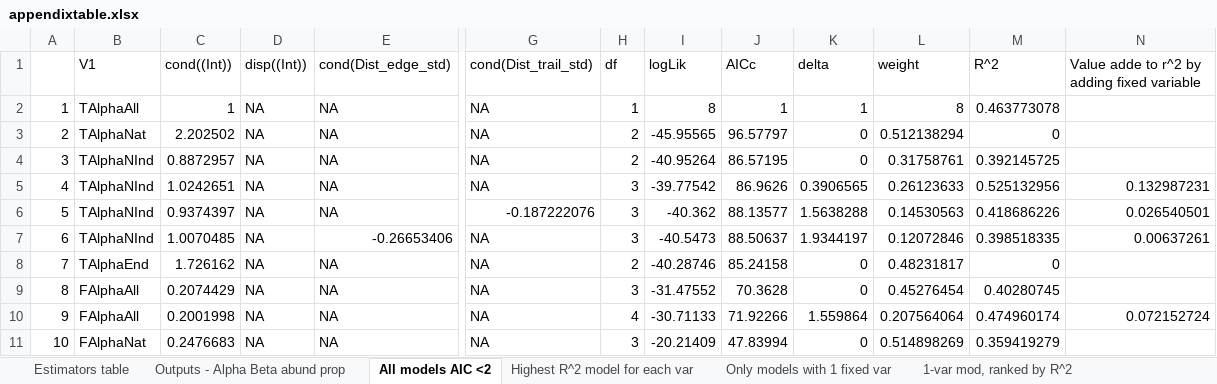
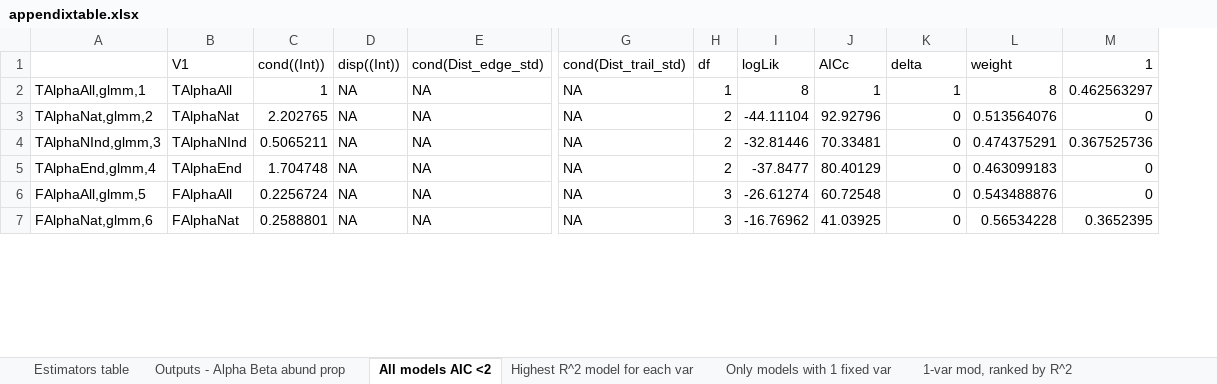
Before and after one commit to elprogramadordeldiablo/FinlandAnalysis, an Excel workbook: results/appendixtable.xlsx, sheet All models AIC <2, drawn as a sheet; only a part is shown, gaps mark what is left out; values as stored, in another font and other column widths than the file's, no borders; removed rows and columns are numbered as before the commit, all else as after; rows hold the shown columns only; the diff covers the shown part only; the diff names each change by its address in the sheet, - before the commit and + after, or states it on an @@ line.

```diff
--- a/results/appendixtable.xlsx (sheet All models AIC <2)
+++ b/results/appendixtable.xlsx (sheet All models AIC <2)
-column A, rows 2-4: 1 | 2 | 3; rows 8-9: 7 | 8; row 11: 10
+column A, rows 2-7: TAlphaAll,glmm,1 | TAlphaNat,glmm,2 | TAlphaNInd,glmm,3 | TAlphaEnd,glmm,4 | FAlphaAll,glmm,5 | FAlphaNat,glmm,6
-column N, row 1: Value adde to r^2 by adding fixed variable
-M1: R^2
+M1: 1
-M2 (1): 0.463773078
+M2 (1): 0.462563297
-C3 (cond((Int))): 2.202502
+C3 (cond((Int))): 2.202765
-I3 (logLik): -45.95565
+I3 (logLik): -44.11104
-J3 (AICc): 96.57797
+J3 (AICc): 92.92796
-L3 (weight): 0.512138294
+L3 (weight): 0.513564076
-C4 (cond((Int))): 0.8872957
+C4 (cond((Int))): 0.5065211
-I4 (logLik): -40.95264
+I4 (logLik): -32.81446
-J4 (AICc): 86.57195
+J4 (AICc): 70.33481
-L4 (weight): 0.31758761
+L4 (weight): 0.474375291
-M4 (1): 0.392145725
+M4 (1): 0.367525736
-row 5: 4 | TAlphaNInd | 1.0242651 | NA | NA | NA | 3 | -39.77542 | 86.9626 | 0.3906565 | 0.26123633 | 0.525132956 | 0.132987231
-row 6: 5 | TAlphaNInd | 0.9374397 | NA | NA | -0.187222076 | 3 | -40.362 | 88.13577 | 1.5638288 | 0.14530563 | 0.418686226 | 0.026540501
-row 7: 6 | TAlphaNInd | 1.0070485 | NA | -0.26653406 | NA | 3 | -40.5473 | 88.50637 | 1.9344197 | 0.12072846 | 0.398518335 | 0.00637261
-C5 (cond((Int))): 1.726162
+C5 (cond((Int))): 1.704748
-I5 (logLik): -40.28746
+I5 (logLik): -37.8477
-J5 (AICc): 85.24158
+J5 (AICc): 80.40129
-L5 (weight): 0.48231817
+L5 (weight): 0.463099183
-C6 (cond((Int))): 0.2074429
+C6 (cond((Int))): 0.2256724
-I6 (logLik): -31.47552
+I6 (logLik): -26.61274
-J6 (AICc): 70.3628
+J6 (AICc): 60.72548
-L6 (weight): 0.45276454
+L6 (weight): 0.543488876
-M6 (1): 0.40280745
+M6 (1): 0
-row 10: 9 | FAlphaAll | 0.2001998 | NA | NA | NA | 4 | -30.71133 | 71.92266 | 1.559864 | 0.207564064 | 0.474960174 | 0.072152724
-C7 (cond((Int))): 0.2476683
+C7 (cond((Int))): 0.2588801
-I7 (logLik): -20.21409
+I7 (logLik): -16.76962
-J7 (AICc): 47.83994
+J7 (AICc): 41.03925
-L7 (weight): 0.514898269
+L7 (weight): 0.56534228
-M7 (1): 0.359419279
+M7 (1): 0.3652395
```
Also changed, not shown: 34 added rows, 25 removed rows and 91 edited cells elsewhere in this sheet, sheet Highest R^2 model for each var, data/working.origin.model.formulas.corrected.xlsx, 35 other files.
